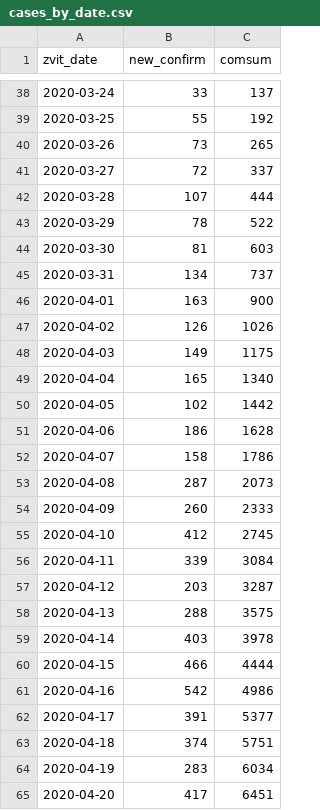
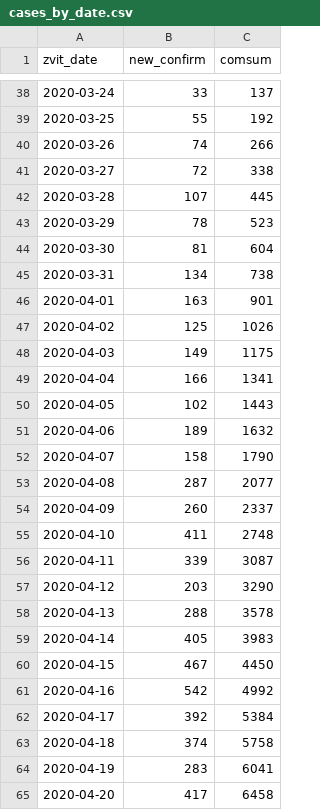
Before and after one commit to texty/covid-19, a CSV file: data/ukraine/cases_by_date.csv, drawn as a sheet; only a part is shown, gaps mark what is left out; the diff covers the shown part only.

```diff
--- a/data/ukraine/cases_by_date.csv
+++ b/data/ukraine/cases_by_date.csv
@@ -39,27 +39,27 @@
 2020-03-25,55,192
-2020-03-26,73,265
-2020-03-27,72,337
-2020-03-28,107,444
-2020-03-29,78,522
-2020-03-30,81,603
-2020-03-31,134,737
-2020-04-01,163,900
-2020-04-02,126,1026
+2020-03-26,74,266
+2020-03-27,72,338
+2020-03-28,107,445
+2020-03-29,78,523
+2020-03-30,81,604
+2020-03-31,134,738
+2020-04-01,163,901
+2020-04-02,125,1026
 2020-04-03,149,1175
-2020-04-04,165,1340
-2020-04-05,102,1442
-2020-04-06,186,1628
-2020-04-07,158,1786
-2020-04-08,287,2073
-2020-04-09,260,2333
-2020-04-10,412,2745
-2020-04-11,339,3084
-2020-04-12,203,3287
-2020-04-13,288,3575
-2020-04-14,403,3978
-2020-04-15,466,4444
-2020-04-16,542,4986
-2020-04-17,391,5377
-2020-04-18,374,5751
-2020-04-19,283,6034
-2020-04-20,417,6451
+2020-04-04,166,1341
+2020-04-05,102,1443
+2020-04-06,189,1632
+2020-04-07,158,1790
+2020-04-08,287,2077
+2020-04-09,260,2337
+2020-04-10,411,2748
+2020-04-11,339,3087
+2020-04-12,203,3290
+2020-04-13,288,3578
+2020-04-14,405,3983
+2020-04-15,467,4450
+2020-04-16,542,4992
+2020-04-17,392,5384
+2020-04-18,374,5758
+2020-04-19,283,6041
+2020-04-20,417,6458
```
Also changed, not shown: 1 added row and 60 edited cells elsewhere in this file, data/ukraine/cases_by_region.csv, data/ukraine/death_cases.csv, 2 other files.
